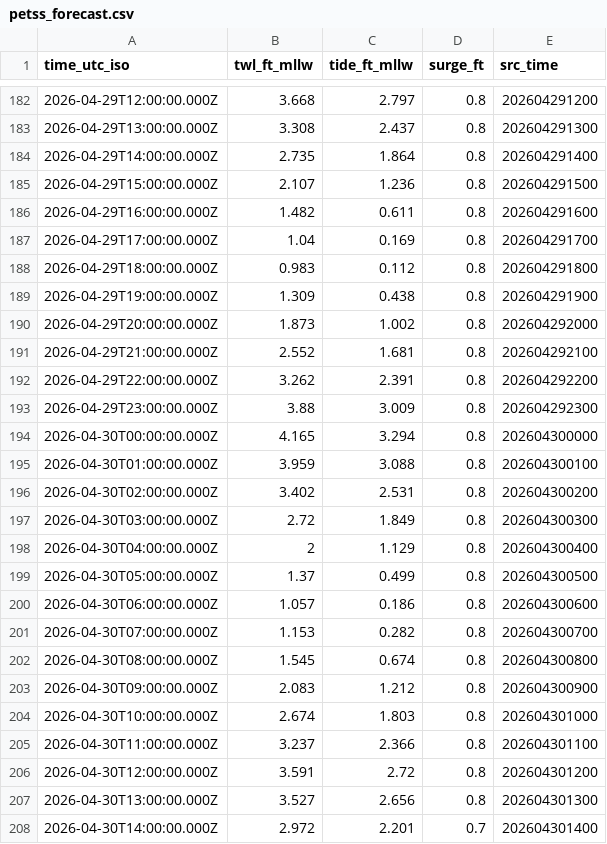
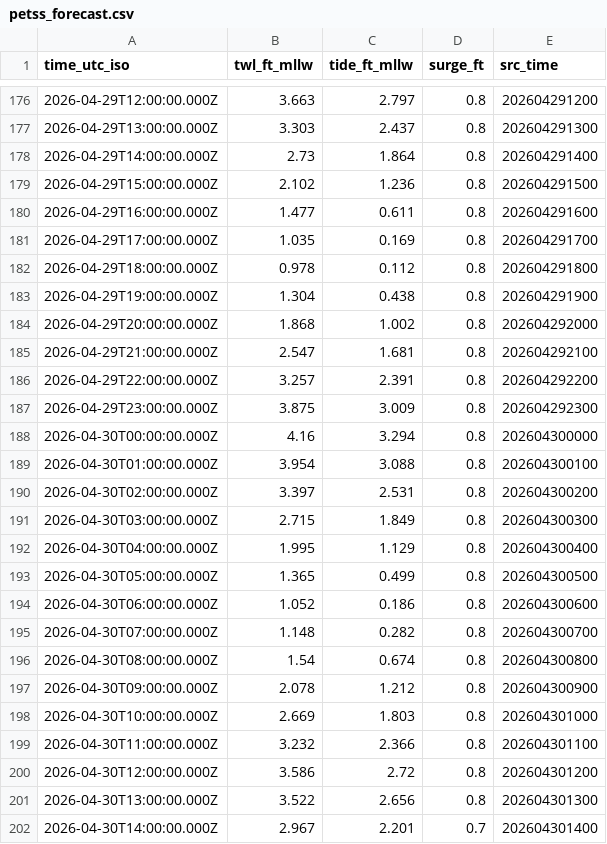
Before and after one commit to hondrospj/Tuckerton, a CSV file: data/petss_forecast.csv, drawn as a sheet; only a part is shown, gaps mark what is left out; the diff covers the shown part only.

```diff
--- a/data/petss_forecast.csv
+++ b/data/petss_forecast.csv
@@ -182,27 +176,27 @@ time_utc_iso,twl_ft_mllw,tide_ft_mllw,surge_ft,src_time
-2026-04-29T12:00:00.000Z,3.668,2.797,0.8,202604291200
-2026-04-29T13:00:00.000Z,3.308,2.437,0.8,202604291300
-2026-04-29T14:00:00.000Z,2.735,1.864,0.8,202604291400
-2026-04-29T15:00:00.000Z,2.107,1.236,0.8,202604291500
-2026-04-29T16:00:00.000Z,1.482,0.611,0.8,202604291600
-2026-04-29T17:00:00.000Z,1.04,0.169,0.8,202604291700
-2026-04-29T18:00:00.000Z,0.983,0.112,0.8,202604291800
-2026-04-29T19:00:00.000Z,1.309,0.438,0.8,202604291900
-2026-04-29T20:00:00.000Z,1.873,1.002,0.8,202604292000
-2026-04-29T21:00:00.000Z,2.552,1.681,0.8,202604292100
-2026-04-29T22:00:00.000Z,3.262,2.391,0.8,202604292200
-2026-04-29T23:00:00.000Z,3.88,3.009,0.8,202604292300
-2026-04-30T00:00:00.000Z,4.165,3.294,0.8,202604300000
-2026-04-30T01:00:00.000Z,3.959,3.088,0.8,202604300100
-2026-04-30T02:00:00.000Z,3.402,2.531,0.8,202604300200
-2026-04-30T03:00:00.000Z,2.72,1.849,0.8,202604300300
-2026-04-30T04:00:00.000Z,2,1.129,0.8,202604300400
-2026-04-30T05:00:00.000Z,1.37,0.499,0.8,202604300500
-2026-04-30T06:00:00.000Z,1.057,0.186,0.8,202604300600
-2026-04-30T07:00:00.000Z,1.153,0.282,0.8,202604300700
-2026-04-30T08:00:00.000Z,1.545,0.674,0.8,202604300800
-2026-04-30T09:00:00.000Z,2.083,1.212,0.8,202604300900
-2026-04-30T10:00:00.000Z,2.674,1.803,0.8,202604301000
-2026-04-30T11:00:00.000Z,3.237,2.366,0.8,202604301100
-2026-04-30T12:00:00.000Z,3.591,2.72,0.8,202604301200
-2026-04-30T13:00:00.000Z,3.527,2.656,0.8,202604301300
-2026-04-30T14:00:00.000Z,2.972,2.201,0.7,202604301400
+2026-04-29T12:00:00.000Z,3.663,2.797,0.8,202604291200
+2026-04-29T13:00:00.000Z,3.303,2.437,0.8,202604291300
+2026-04-29T14:00:00.000Z,2.73,1.864,0.8,202604291400
+2026-04-29T15:00:00.000Z,2.102,1.236,0.8,202604291500
+2026-04-29T16:00:00.000Z,1.477,0.611,0.8,202604291600
+2026-04-29T17:00:00.000Z,1.035,0.169,0.8,202604291700
+2026-04-29T18:00:00.000Z,0.978,0.112,0.8,202604291800
+2026-04-29T19:00:00.000Z,1.304,0.438,0.8,202604291900
+2026-04-29T20:00:00.000Z,1.868,1.002,0.8,202604292000
+2026-04-29T21:00:00.000Z,2.547,1.681,0.8,202604292100
+2026-04-29T22:00:00.000Z,3.257,2.391,0.8,202604292200
+2026-04-29T23:00:00.000Z,3.875,3.009,0.8,202604292300
+2026-04-30T00:00:00.000Z,4.16,3.294,0.8,202604300000
+2026-04-30T01:00:00.000Z,3.954,3.088,0.8,202604300100
+2026-04-30T02:00:00.000Z,3.397,2.531,0.8,202604300200
+2026-04-30T03:00:00.000Z,2.715,1.849,0.8,202604300300
+2026-04-30T04:00:00.000Z,1.995,1.129,0.8,202604300400
+2026-04-30T05:00:00.000Z,1.365,0.499,0.8,202604300500
+2026-04-30T06:00:00.000Z,1.052,0.186,0.8,202604300600
+2026-04-30T07:00:00.000Z,1.148,0.282,0.8,202604300700
+2026-04-30T08:00:00.000Z,1.54,0.674,0.8,202604300800
+2026-04-30T09:00:00.000Z,2.078,1.212,0.8,202604300900
+2026-04-30T10:00:00.000Z,2.669,1.803,0.8,202604301000
+2026-04-30T11:00:00.000Z,3.232,2.366,0.8,202604301100
+2026-04-30T12:00:00.000Z,3.586,2.72,0.8,202604301200
+2026-04-30T13:00:00.000Z,3.522,2.656,0.8,202604301300
+2026-04-30T14:00:00.000Z,2.967,2.201,0.7,202604301400
```
Also changed, not shown: 6 added rows, 6 removed rows and 80 edited cells elsewhere in this file, 3 other files.
